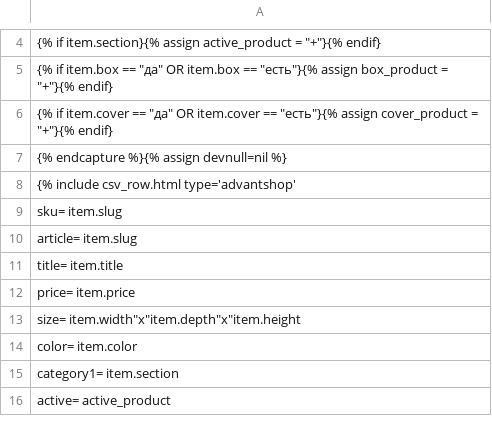
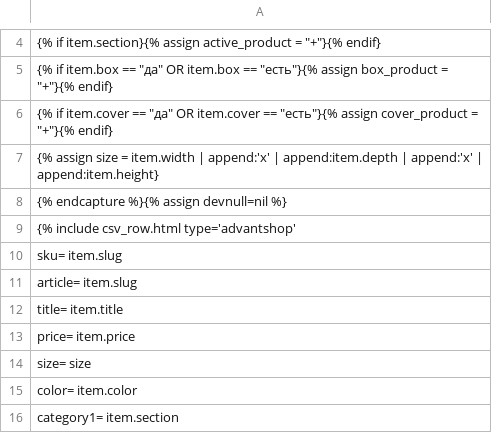
Before and after one commit to Pufeldom/pdgrab, a CSV file: out/advantshop.csv, drawn as a sheet; only a part is shown, gaps mark what is left out; the shorter side is filled out with more unchanged rows.

Commit message:
Fix variable interpolation

```diff
--- a/out/advantshop.csv
+++ b/out/advantshop.csv
@@ -6,2 +6,3 @@
     {% if item.cover == "да" OR item.cover == "есть"}{% assign cover_product = "+"}{% endif}
+    {% assign size = item.width | append:'x' | append:item.depth | append:'x' | append:item.height}
 {% endcapture %}{% assign devnull=nil %}
@@ -12,3 +13,3 @@
     price=                  item.price
-    size=                   item.width"х"item.depth"x"item.height
+    size=                   size
     color=                  item.color
```
